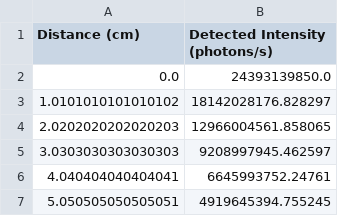
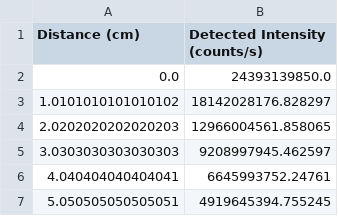
Before and after one commit to AbhinandSatish/Nuclear-Instrumentation-and-Measurement-Project-1, a CSV file: detected_intensities.csv, drawn as a sheet; only a part is shown.

```diff
--- a/detected_intensities.csv
+++ b/detected_intensities.csv
@@ -1,2 +1,2 @@
-Distance (cm),Detected Intensity (photons/s)
+Distance (cm),Detected Intensity (counts/s)
 0.0,24393139850.0
```
Also changed, not shown: 2 other files.
